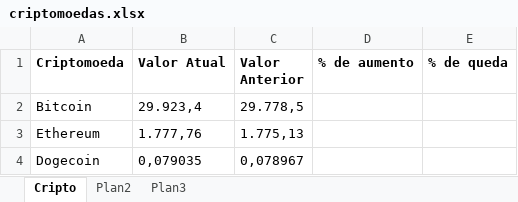
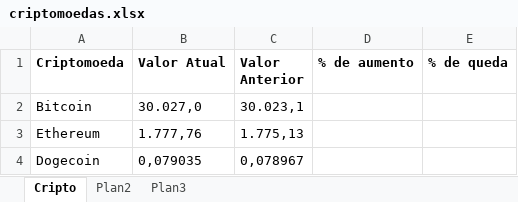
Before and after one commit to matheushermes/criptoRobo, an Excel workbook: Data/criptomoedas.xlsx, sheet Cripto, drawn as a sheet; values as stored, in another font and other column widths than the file's, no borders; the diff names each change by its address in the sheet, - before the commit and + after, or states it on an @@ line.

Commit message:
crypto fall in value calculation

```diff
--- a/Data/criptomoedas.xlsx (sheet Cripto)
+++ b/Data/criptomoedas.xlsx (sheet Cripto)
-B2 (Valor Atual): 29.923,4
+B2 (Valor Atual): 30.027,0
-C2 (Valor Anterior): 29.778,5
+C2 (Valor Anterior): 30.023,1
```
Also changed, not shown: 2 other files.
